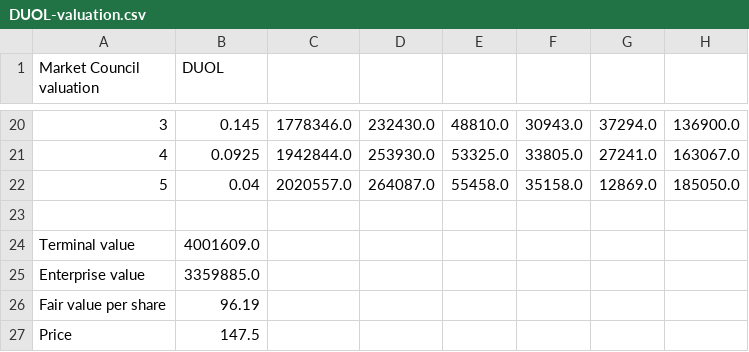
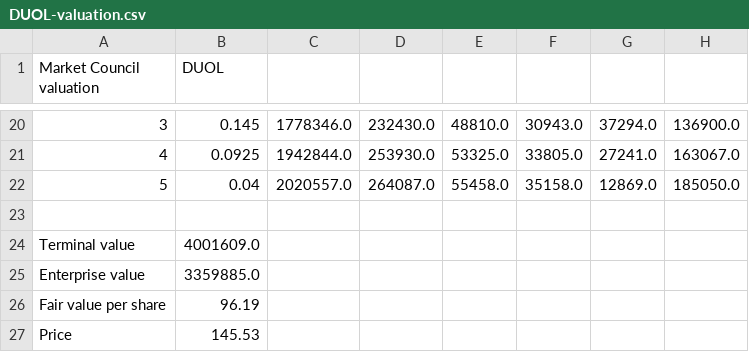
Before and after one commit to benipkun/market-council-state, a CSV file: research/cards/DUOL-valuation.csv, drawn as a sheet; only a part is shown, gaps mark what is left out.

```diff
--- a/research/cards/DUOL-valuation.csv
+++ b/research/cards/DUOL-valuation.csv
@@ -26,2 +26,2 @@ Enterprise value,3359885.0
 Fair value per share,96.19
-Price,147.5
+Price,145.53
```
Also changed, not shown: research/cards/ASML-valuation.csv, research/cards/CHWY-valuation.csv, 23 other files.
